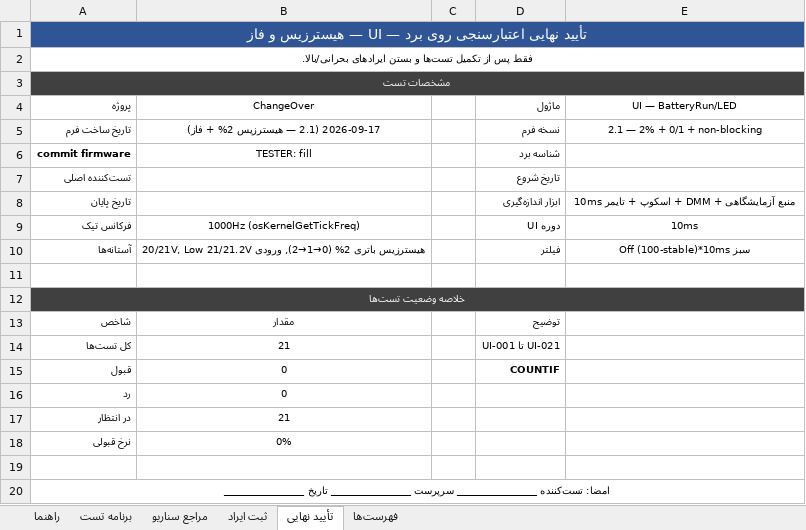
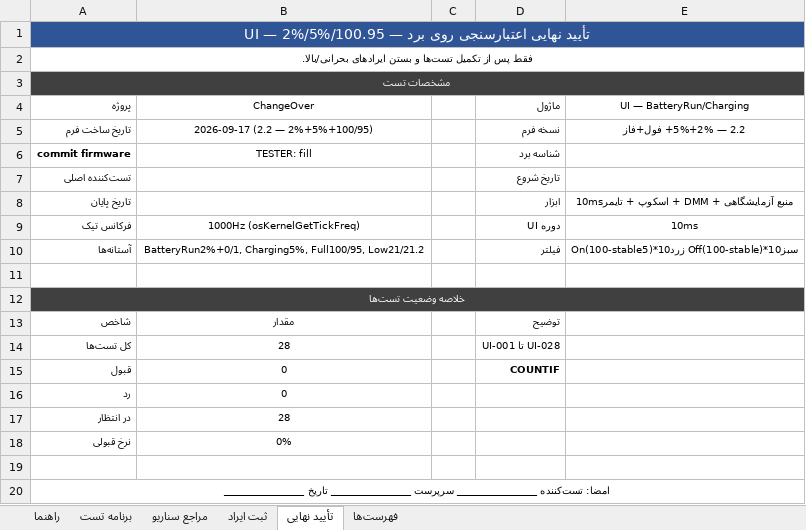
Before and after one commit to sargoliwork101-ui/ChangeOver, an Excel workbook: Firmware/Modules/Ui/UI_Board_Validation.xlsx, sheet تأیید نهایی, drawn as a sheet; values as stored, in another font and other column widths than the file's, no borders; the diff names each change by its address in the sheet, - before the commit and + after, or states it on an @@ line.

Commit message:
Ui 2.2: BatteryRun 2%+0/1, Charging 5%, Full 100/95, phase preserve non-blocking
- ui_led.h: RUN_HYSTERESIS 2u (alias), CHARGING_HYSTERESIS 5u, FULL_ENTER 100 FULL_EXIT 95, ZERO 2 ONE 3 bilingual, no magic
- ui_led.c: raw/stable split BatteryRun 2%+0/1 (57+56/58 keep, 55/59 change; 0 until raw>=2->1, 1 raw0->0 >=3->2), Charging 5% stable 53..61 keep (57->52/62 change), yellow remaining=100-stable5, Full 100 enter <95 exit stateful, green/yellow phase preserve (no reset on stable jitter), only reset on entry/exit/invalid/Init, InputOk/Charging non-blocking phase-based (Ui_Tick <1ms, 10ms loop)
- verified PA3/IN3/raw2/v_bat24->UI, PA2/IN2/raw1/v_in, PB4 EXTI, PB5 Q1, PB11 Q17 unchanged
- RTOS static DYNAMIC 0 cb/stack word/byte (128/192/256), high-water, no queue/timer/mutex/heap for hysteresis, Measurement_GetSnapshot lock ok, no starvation
- host_test: BatteryRun 56/57/58, 0/1, 1% triple, Charging 53..61, Full 100/95, phase
- README 2.2 + Validation 2.2 (28 tests) + RTOS report

Co-authored-by: arena-agent <297053741+arena-agent@users.noreply.github.com>

```diff
--- a/Firmware/Modules/Ui/UI_Board_Validation.xlsx (sheet تأیید نهایی)
+++ b/Firmware/Modules/Ui/UI_Board_Validation.xlsx (sheet تأیید نهایی)
-A1 (پروژه): …UI — هیسترزیس و فاز
+A1 (پروژه): …UI — 2%/5%/100.95
-E4: UI — BatteryRun/LED
+E4: UI — BatteryRun/Charging
-B5 (ChangeOver): 2026-09-17 (2.1 — هیسترزیس 2% + فاز)
+B5 (ChangeOver): 2026-09-17 (2.2 — 2%+5%+100/95)
-E5 (UI — BatteryRun/Charging): 2.1 — 2% + 0/1 + non-blocking
+E5 (UI — BatteryRun/Charging): 2.2 — 2%+5%+ فول+فاز
-D8 (ماژول): ابزار اندازه‌گیری
+D8 (ماژول): ابزار
-E8 (UI — BatteryRun/Charging): منبع آزمایشگاهی + DMM + اسکوپ + تایمر 10ms
+E8 (UI — BatteryRun/Charging): منبع آزمایشگاهی + DMM + اسکوپ + تایمر10ms
-B10 (ChangeOver): هیسترزیس باتری 2% (0→1→2), ورودی 20/21V, Low 21/21.2V
+B10 (ChangeOver): BatteryRun2%+0/1, Charging5%, Full100/95, Low21/21.2
-E10 (UI — BatteryRun/Charging): سبز Off (100-stable)*10ms
+E10 (UI — BatteryRun/Charging): سبزOff(100-stable)*10 زردOn(100-stable5)*10
-B14 (ChangeOver): 21
+B14 (ChangeOver): 28
-D14 (ماژول): UI-001 تا UI-021
+D14 (ماژول): UI-001 تا UI-028
-B17 (ChangeOver): 21
+B17 (ChangeOver): 28
```
Also changed, not shown: sheet برنامه تست, sheet مراجع سناریو, sheet راهنما, sheet ثبت ایراد, sheet فهرست‌ها, 5 other files.
